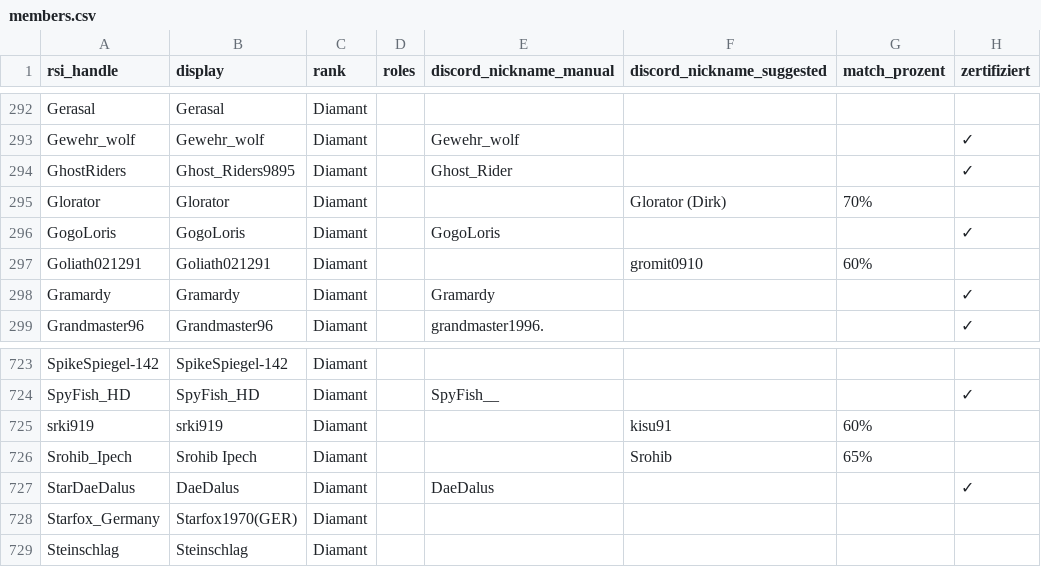
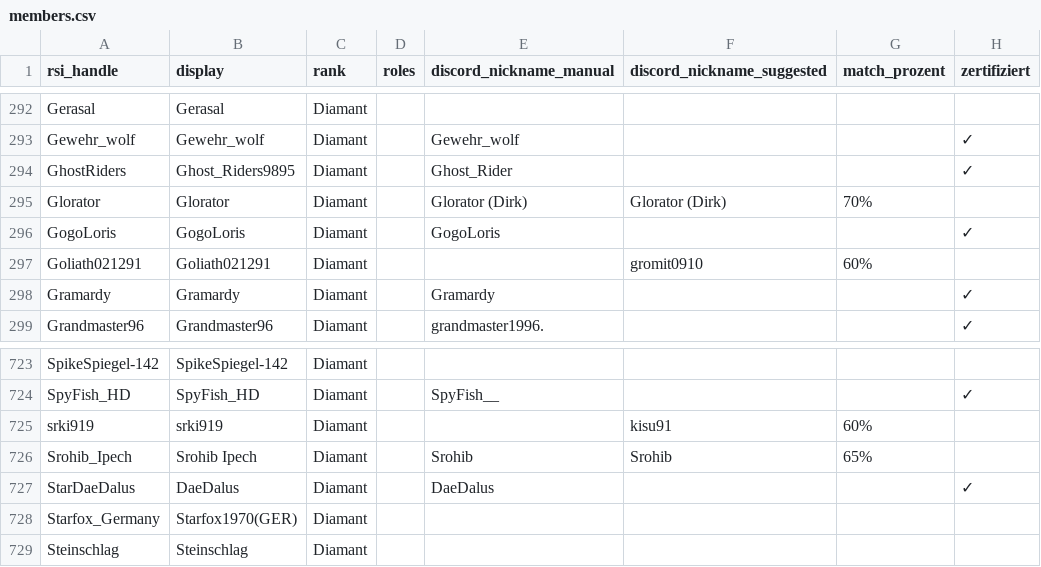
Before and after one commit to diamantstarcitizen-arch/diamant-discord-bot, a CSV file: data/members.csv, drawn as a sheet; only a part is shown, gaps mark what is left out.

Commit message:
Update members.csv

```diff
--- a/data/members.csv
+++ b/data/members.csv
@@ -294,3 +294,3 @@ Gewehr_wolf;Gewehr_wolf;Diamant;;Gewehr_wolf;;;✓
 GhostRiders;Ghost_Riders9895;Diamant;;Ghost_Rider;;;✓
-Glorator;Glorator;Diamant;;;Glorator (Dirk);70%;
+Glorator;Glorator;Diamant;;Glorator (Dirk);Glorator (Dirk);70%;
 GogoLoris;GogoLoris;Diamant;;GogoLoris;;;✓
@@ -725,3 +725,3 @@ SpyFish_HD;SpyFish_HD;Diamant;;SpyFish__;;;✓
 srki919;srki919;Diamant;;;kisu91;60%;
-Srohib_Ipech;Srohib Ipech;Diamant;;;Srohib;65%;
+Srohib_Ipech;Srohib Ipech;Diamant;;Srohib;Srohib;65%;
 StarDaeDalus;DaeDalus;Diamant;;DaeDalus;;;✓
```
